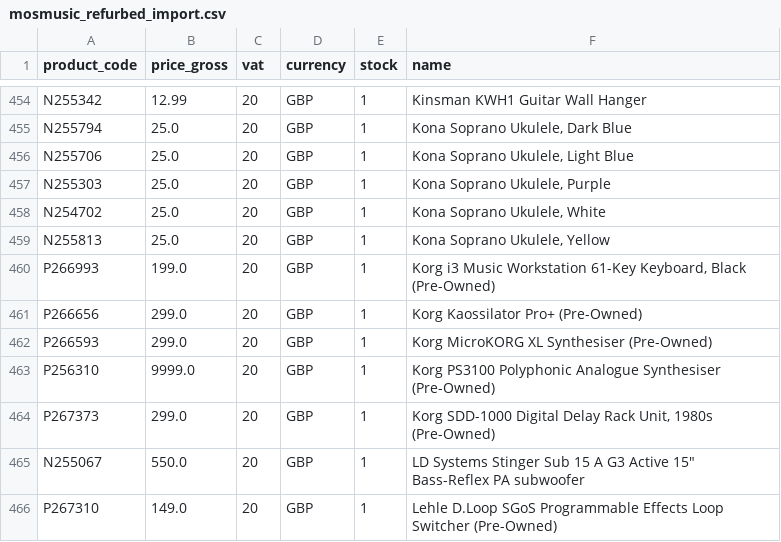
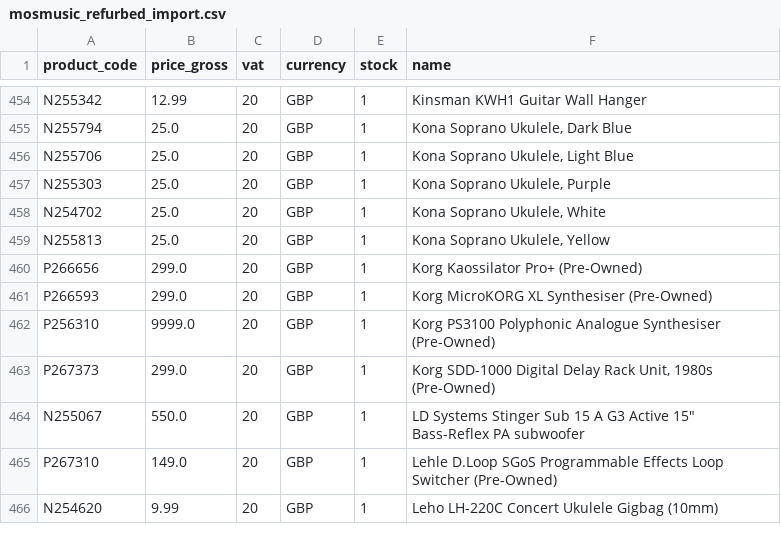
Before and after one commit to brendanrefurbed/supplier-feeds-public, a CSV file: mosmusic_refurbed_import.csv, drawn as a sheet; only a part is shown, gaps mark what is left out; the shorter side is filled out with more unchanged rows.

```diff
--- a/mosmusic_refurbed_import.csv
+++ b/mosmusic_refurbed_import.csv
@@ -459,3 +459,2 @@ N254702;25.0;20;GBP;1;Kona Soprano Ukulele, White
 N255813;25.0;20;GBP;1;Kona Soprano Ukulele, Yellow
-P266993;199.0;20;GBP;1;Korg i3 Music Workstation 61-Key Keyboard, Black (Pre-Owned)
 P266656;299.0;20;GBP;1;Korg Kaossilator Pro+ (Pre-Owned)
```
